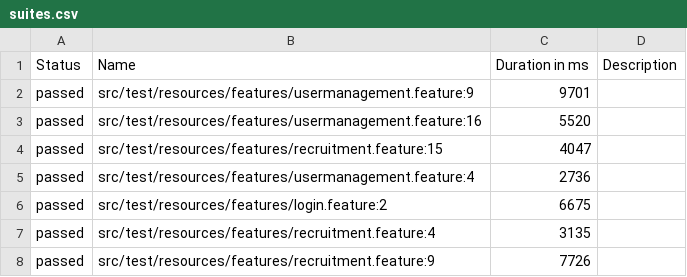
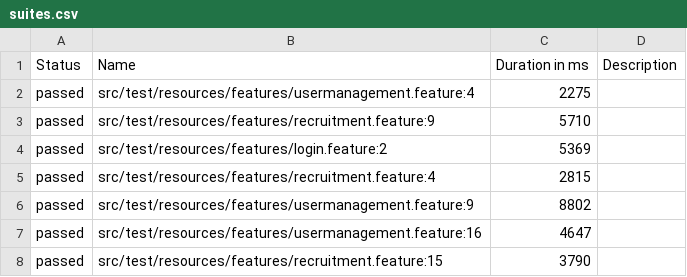
Before and after one commit to MohamedY-Selim/FTTask, a CSV file: data/suites.csv, drawn as a sheet.

```diff
--- a/data/suites.csv
+++ b/data/suites.csv
@@ -1,8 +1,8 @@
 "Status","Name","Duration in ms","Description"
-"passed","src/test/resources/features/usermanagement.feature:9","9701",""
-"passed","src/test/resources/features/usermanagement.feature:16","5520",""
-"passed","src/test/resources/features/recruitment.feature:15","4047",""
-"passed","src/test/resources/features/usermanagement.feature:4","2736",""
-"passed","src/test/resources/features/login.feature:2","6675",""
-"passed","src/test/resources/features/recruitment.feature:4","3135",""
-"passed","src/test/resources/features/recruitment.feature:9","7726",""
+"passed","src/test/resources/features/usermanagement.feature:4","2275",""
+"passed","src/test/resources/features/recruitment.feature:9","5710",""
+"passed","src/test/resources/features/login.feature:2","5369",""
+"passed","src/test/resources/features/recruitment.feature:4","2815",""
+"passed","src/test/resources/features/usermanagement.feature:9","8802",""
+"passed","src/test/resources/features/usermanagement.feature:16","4647",""
+"passed","src/test/resources/features/recruitment.feature:15","3790",""
```
Also changed, not shown: data/behaviors.csv, 34 other files.
